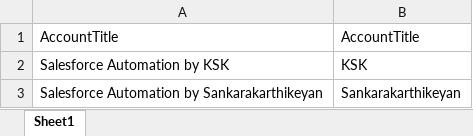
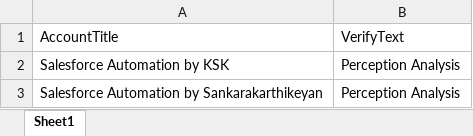
Before and after one commit to ksk-gh/SeleniumBootcamp, an Excel workbook: exceltestdata/TC002.xlsx, sheet Sheet1, drawn as a sheet; values as stored, in another font and other column widths than the file's, no borders; the diff names each change by its address in the sheet, - before the commit and + after, or states it on an @@ line.

```diff
--- a/exceltestdata/TC002.xlsx (sheet Sheet1)
+++ b/exceltestdata/TC002.xlsx (sheet Sheet1)
-B1: AccountTitle
+B1: VerifyText
-B2: KSK
+B2: Perception Analysis
-B3: Sankarakarthikeyan
+B3: Perception Analysis
```
Also changed, not shown: exceltestdata/TC001.xlsx, 20 other files.
